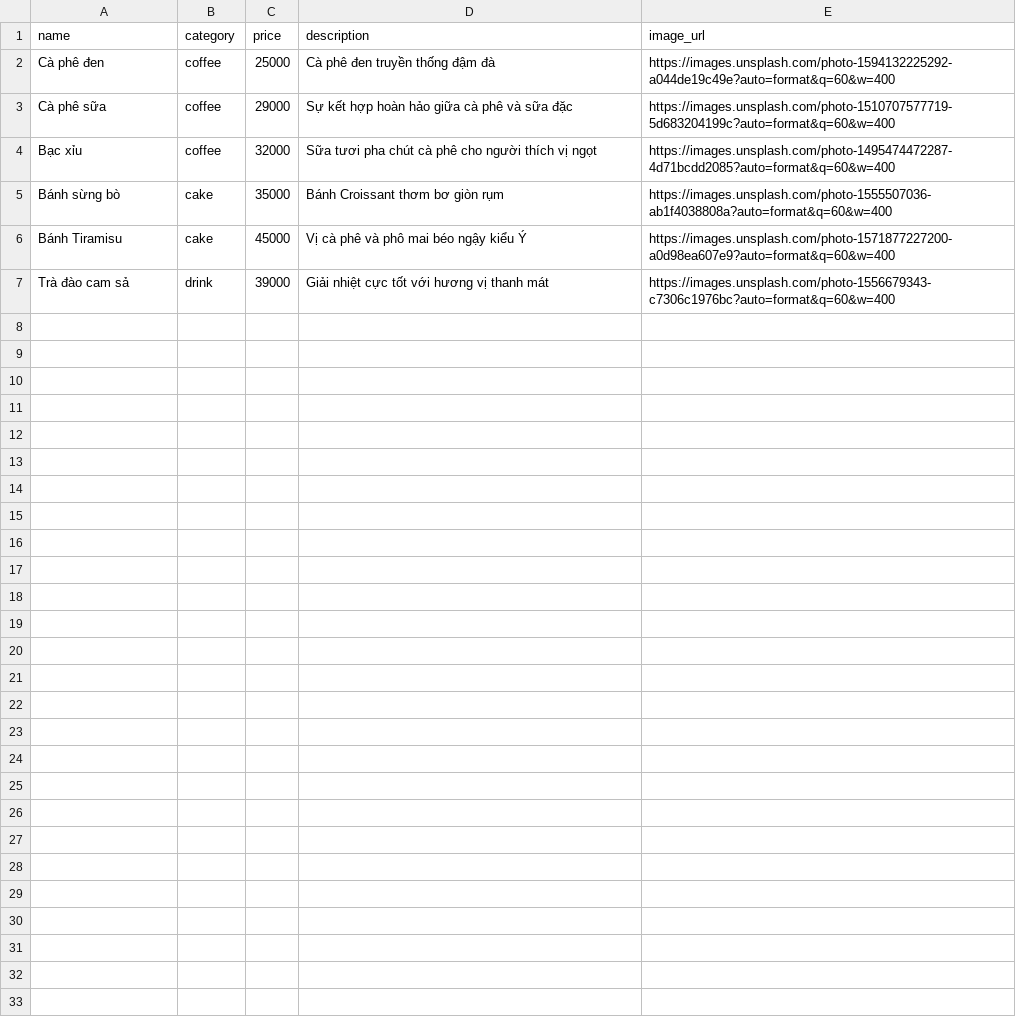
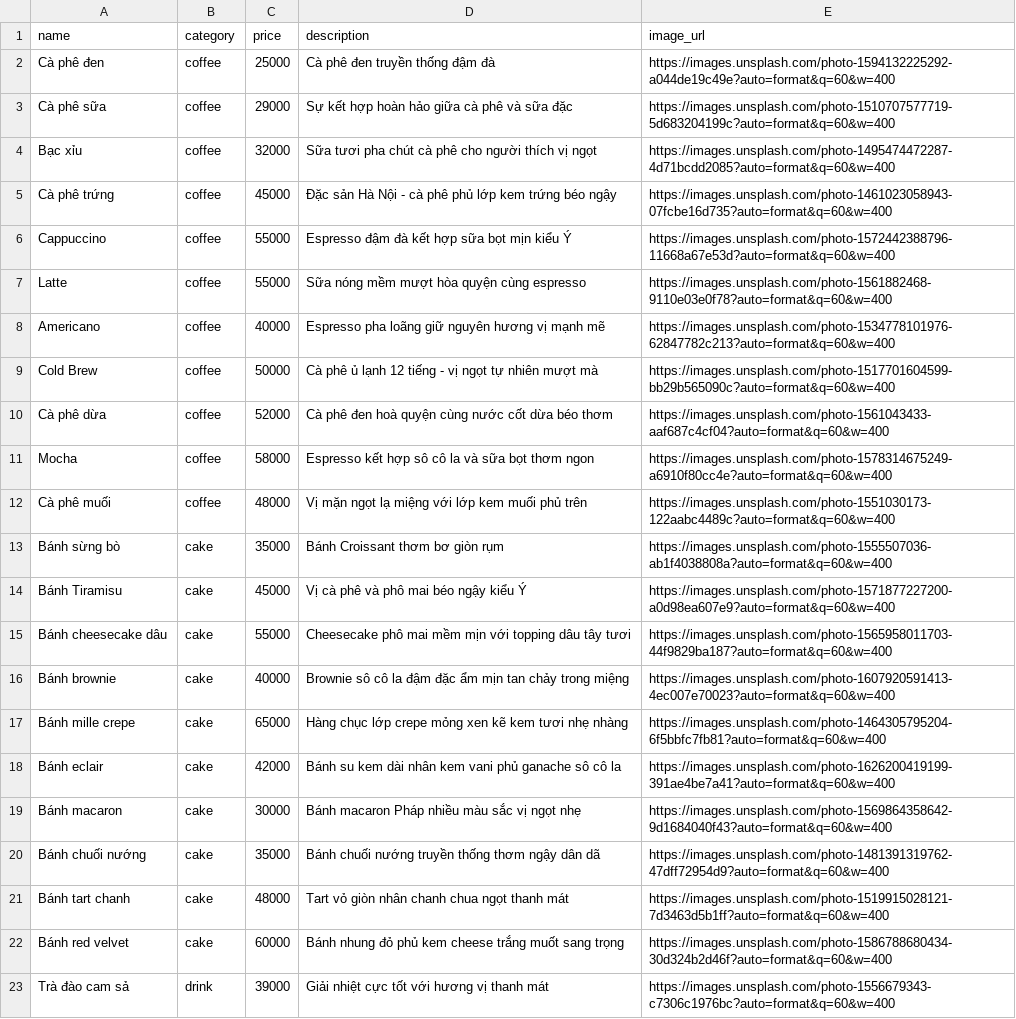
Before and after one commit to zeplaovn/shop-den-coffee, a CSV file: data/menu.csv, drawn as a sheet.

Commit message:
feat: implement CSV menu sync with upsert logic - Updated seed_database to support adding/updating menu items based on CSV. - Added several new coffee and cake items to menu.csv.

```diff
--- a/data/menu.csv
+++ b/data/menu.csv
@@ -4,4 +4,20 @@ Cà phê sữa,coffee,29000,Sự kết hợp hoàn hảo giữa cà phê và s
 Bạc xỉu,coffee,32000,Sữa tươi pha chút cà phê cho người thích vị ngọt,https://images.unsplash.com/photo-1495474472287-4d71bcdd2085?auto=format&q=60&w=400
+Cà phê trứng,coffee,45000,Đặc sản Hà Nội - cà phê phủ lớp kem trứng béo ngậy,https://images.unsplash.com/photo-1461023058943-07fcbe16d735?auto=format&q=60&w=400
+Cappuccino,coffee,55000,Espresso đậm đà kết hợp sữa bọt mịn kiểu Ý,https://images.unsplash.com/photo-1572442388796-11668a67e53d?auto=format&q=60&w=400
+Latte,coffee,55000,Sữa nóng mềm mượt hòa quyện cùng espresso,https://images.unsplash.com/photo-1561882468-9110e03e0f78?auto=format&q=60&w=400
+Americano,coffee,40000,Espresso pha loãng giữ nguyên hương vị mạnh mẽ,https://images.unsplash.com/photo-1534778101976-62847782c213?auto=format&q=60&w=400
+Cold Brew,coffee,50000,Cà phê ủ lạnh 12 tiếng - vị ngọt tự nhiên mượt mà,https://images.unsplash.com/photo-1517701604599-bb29b565090c?auto=format&q=60&w=400
+Cà phê dừa,coffee,52000,Cà phê đen hoà quyện cùng nước cốt dừa béo thơm,https://images.unsplash.com/photo-1561043433-aaf687c4cf04?auto=format&q=60&w=400
+Mocha,coffee,58000,Espresso kết hợp sô cô la và sữa bọt thơm ngon,https://images.unsplash.com/photo-1578314675249-a6910f80cc4e?auto=format&q=60&w=400
+Cà phê muối,coffee,48000,Vị mặn ngọt lạ miệng với lớp kem muối phủ trên,https://images.unsplash.com/photo-1551030173-122aabc4489c?auto=format&q=60&w=400
 Bánh sừng bò,cake,35000,Bánh Croissant thơm bơ giòn rụm,https://images.unsplash.com/photo-1555507036-ab1f4038808a?auto=format&q=60&w=400
 Bánh Tiramisu,cake,45000,Vị cà phê và phô mai béo ngậy kiểu Ý,https://images.unsplash.com/photo-1571877227200-a0d98ea607e9?auto=format&q=60&w=400
+Bánh cheesecake dâu,cake,55000,Cheesecake phô mai mềm mịn với topping dâu tây tươi,https://images.unsplash.com/photo-1565958011703-44f9829ba187?auto=format&q=60&w=400
+Bánh brownie,cake,40000,Brownie sô cô la đậm đặc ẩm mịn tan chảy trong miệng,https://images.unsplash.com/photo-1607920591413-4ec007e70023?auto=format&q=60&w=400
+Bánh mille crepe,cake,65000,Hàng chục lớp crepe mỏng xen kẽ kem tươi nhẹ nhàng,https://images.unsplash.com/photo-1464305795204-6f5bbfc7fb81?auto=format&q=60&w=400
+Bánh eclair,cake,42000,Bánh su kem dài nhân kem vani phủ ganache sô cô la,https://images.unsplash.com/photo-1626200419199-391ae4be7a41?auto=format&q=60&w=400
+Bánh macaron,cake,30000,Bánh macaron Pháp nhiều màu sắc vị ngọt nhẹ,https://images.unsplash.com/photo-1569864358642-9d1684040f43?auto=format&q=60&w=400
+Bánh chuối nướng,cake,35000,Bánh chuối nướng truyền thống thơm ngậy dân dã,https://images.unsplash.com/photo-1481391319762-47dff72954d9?auto=format&q=60&w=400
+Bánh tart chanh,cake,48000,Tart vỏ giòn nhân chanh chua ngọt thanh mát,https://images.unsplash.com/photo-1519915028121-7d3463d5b1ff?auto=format&q=60&w=400
+Bánh red velvet,cake,60000,Bánh nhung đỏ phủ kem cheese trắng muốt sang trọng,https://images.unsplash.com/photo-1586788680434-30d324b2d46f?auto=format&q=60&w=400
 Trà đào cam sả,drink,39000,Giải nhiệt cực tốt với hương vị thanh mát,https://images.unsplash.com/photo-1556679343-c7306c1976bc?auto=format&q=60&w=400
```
Also changed, not shown: 2 other files.
